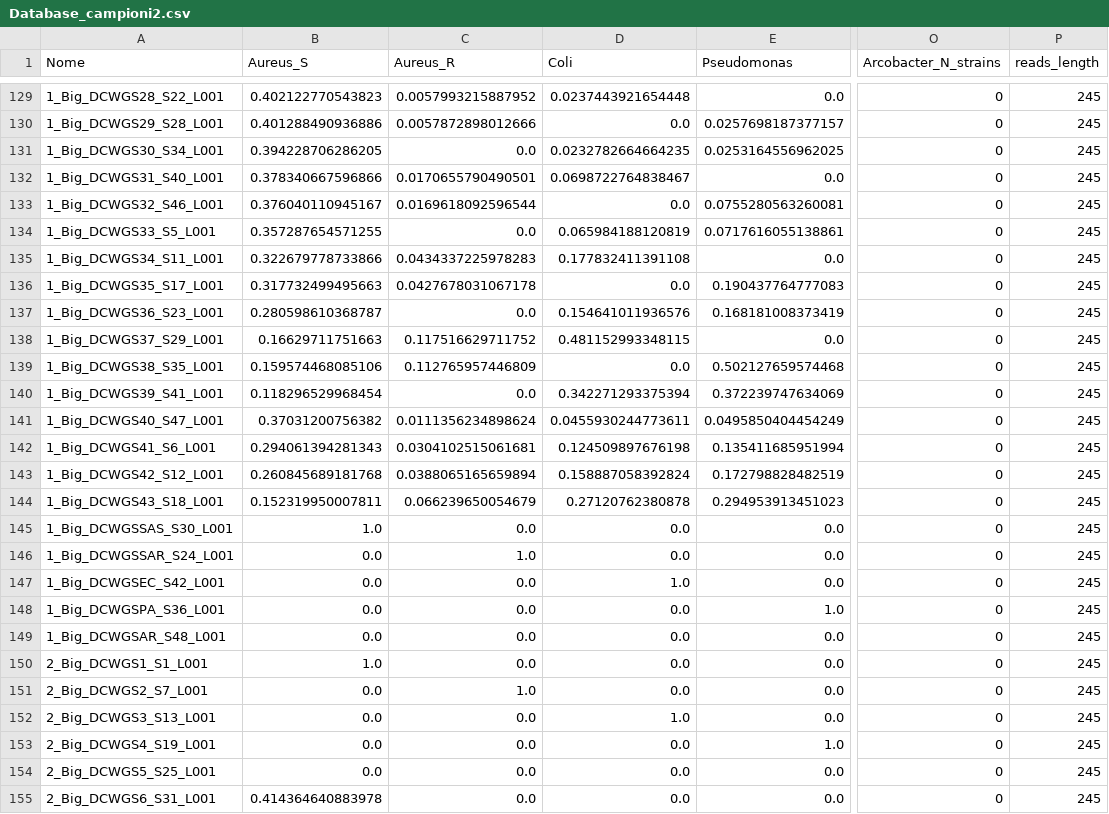
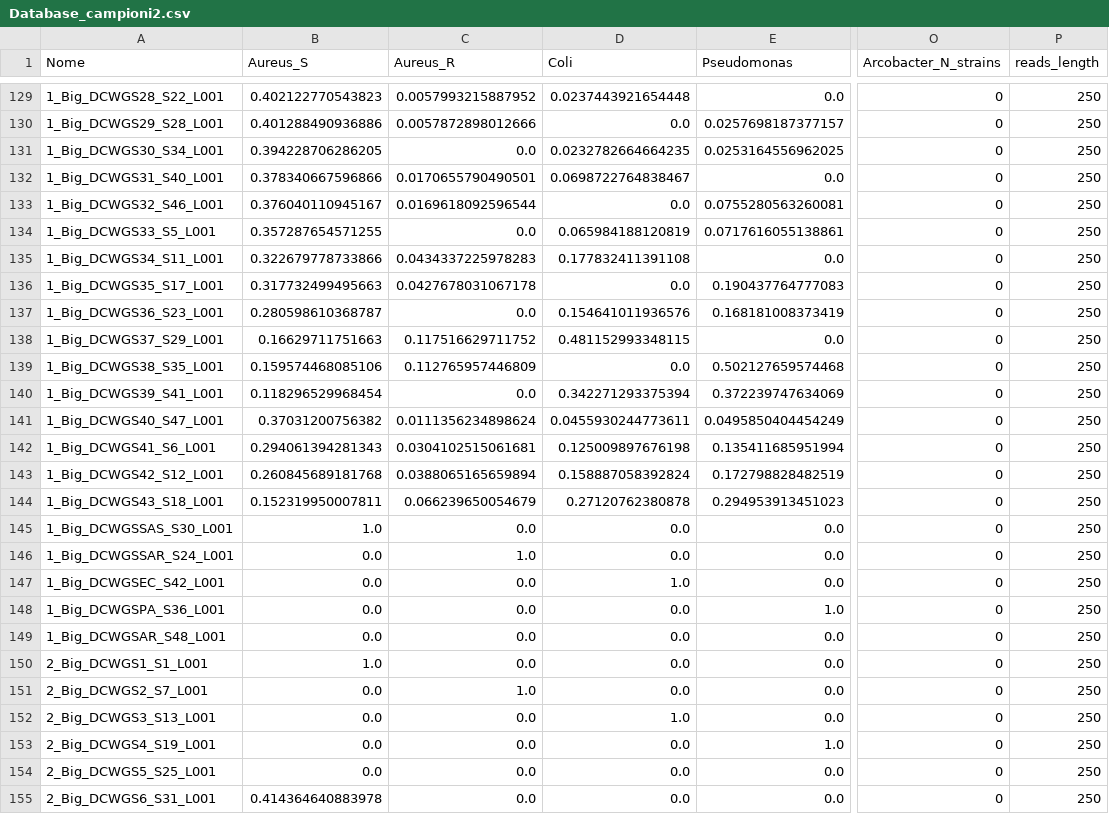
Before and after one commit to AdrianoZaghi/AMR, a CSV file: Database_campioni2.csv, drawn as a sheet; only a part is shown, gaps mark what is left out; the diff covers the shown part only; the diff names each change by its address in the sheet, - before the commit and + after, or states it on an @@ line.

```diff
--- a/Database_campioni2.csv
+++ b/Database_campioni2.csv
-P129:P155 (reads_length): 245
+P129:P155 (reads_length): 250
-D142 (Coli): 0.124509897676198
+D142 (Coli): 0.125009897676198
```
Also changed, not shown: 70 edited cells elsewhere in this file, 14 other files.
